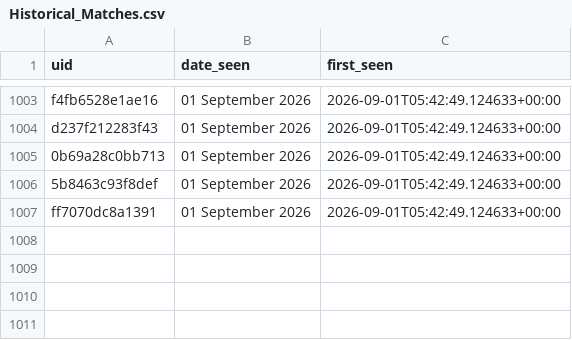
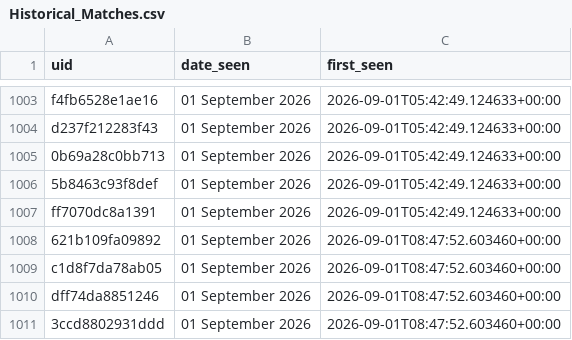
Before and after one commit to anannya-pramank/Daily-Web-Scraper, a CSV file: Historical_Matches.csv, drawn as a sheet; only a part is shown, gaps mark what is left out; the diff names each change by its address in the sheet, - before the commit and + after, or states it on an @@ line.

```diff
--- a/Historical_Matches.csv
+++ b/Historical_Matches.csv
+row 1008: 621b109fa09892 | 01 September 2026 | 2026-09-01T08:47:52.603460+00:00
+row 1009: c1d8f7da78ab05 | 01 September 2026 | 2026-09-01T08:47:52.603460+00:00
+row 1010: dff74da8851246 | 01 September 2026 | 2026-09-01T08:47:52.603460+00:00
+row 1011: 3ccd8802931ddd | 01 September 2026 | 2026-09-01T08:47:52.603460+00:00
```
Also changed, not shown: 1 other file.
